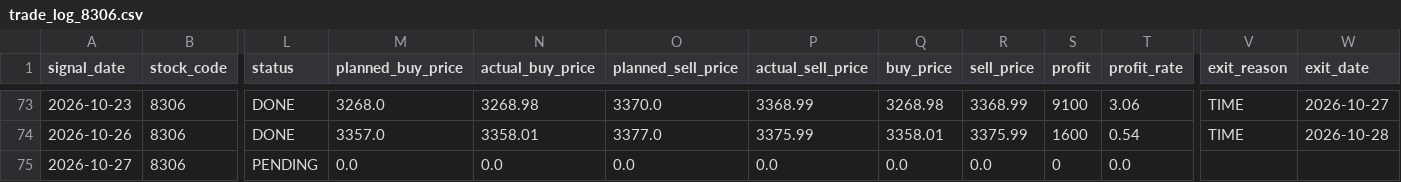
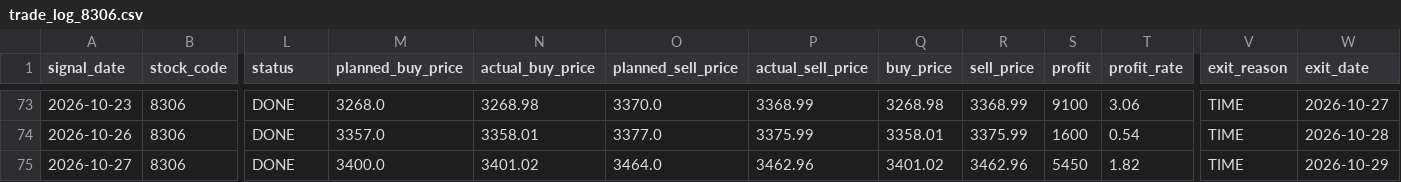
Before and after one commit to ta1k1-arakawa/stock-analyzer, a CSV file: data/trade_log_8306.csv, drawn as a sheet; only a part is shown, gaps mark what is left out; the diff names each change by its address in the sheet, - before the commit and + after, or states it on an @@ line.

```diff
--- a/data/trade_log_8306.csv
+++ b/data/trade_log_8306.csv
-L75 (status): PENDING
+L75 (status): DONE
-M75 (planned_buy_price): 0.0
+M75 (planned_buy_price): 3400.0
-N75 (actual_buy_price): 0.0
+N75 (actual_buy_price): 3401.02
-O75 (planned_sell_price): 0.0
+O75 (planned_sell_price): 3464.0
-P75 (actual_sell_price): 0.0
+P75 (actual_sell_price): 3462.96
-Q75 (buy_price): 0.0
+Q75 (buy_price): 3401.02
-R75 (sell_price): 0.0
+R75 (sell_price): 3462.96
-S75 (profit): 0
+S75 (profit): 5450
-T75 (profit_rate): 0.0
+T75 (profit_rate): 1.82
-V75 (exit_reason): (empty)
+V75 (exit_reason): TIME
-W75 (exit_date): (empty)
+W75 (exit_date): 2026-10-29
```
Also changed, not shown: data/trade_log_5020.csv, data/trade_log_7211.csv.
